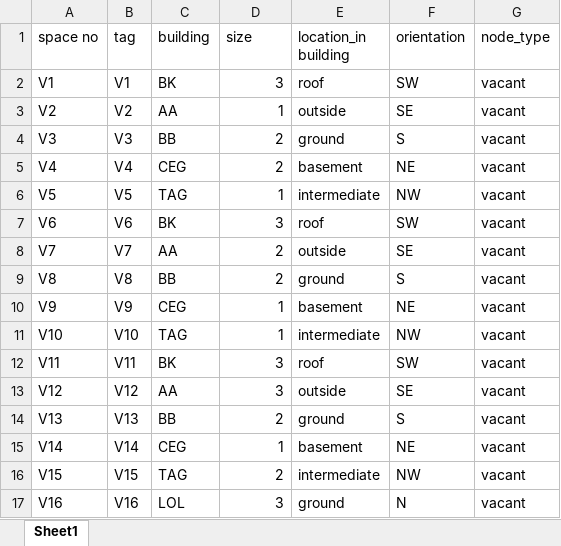
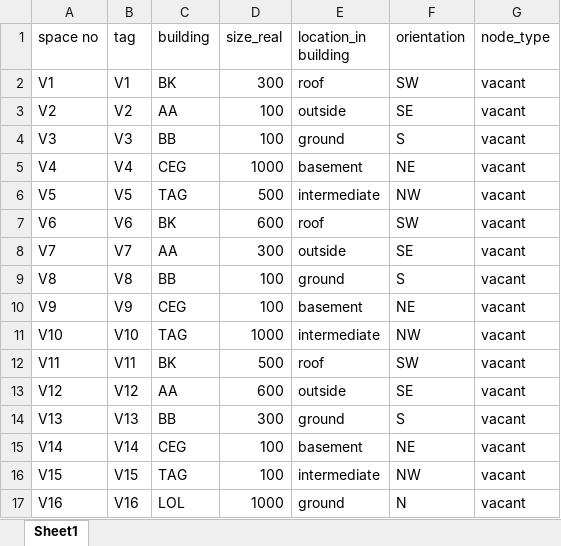
Before and after one commit to erengozdeanil/UF-DecisionMaker, an Excel workbook: vacant spaces.xlsx, sheet Sheet1, drawn as a sheet; values as stored, in another font and other column widths than the file's, no borders; the diff names each change by its address in the sheet, - before the commit and + after, or states it on an @@ line.

Commit message:
Update vacant spaces.xlsx

```diff
--- a/vacant spaces.xlsx (sheet Sheet1)
+++ b/vacant spaces.xlsx (sheet Sheet1)
-D1: size
+D1: size_real
-D2 (size_real): 3
+D2 (size_real): 300
-D3 (size_real): 1
+D3 (size_real): 100
-D4 (size_real): 2
+D4 (size_real): 100
-D5 (size_real): 2
+D5 (size_real): 1000
-D6 (size_real): 1
+D6 (size_real): 500
-D7 (size_real): 3
+D7 (size_real): 600
-D8 (size_real): 2
+D8 (size_real): 300
-D9 (size_real): 2
+D9 (size_real): 100
-D10 (size_real): 1
+D10 (size_real): 100
-D11 (size_real): 1
+D11 (size_real): 1000
-D12 (size_real): 3
+D12 (size_real): 500
-D13 (size_real): 3
+D13 (size_real): 600
-D14 (size_real): 2
+D14 (size_real): 300
-D15 (size_real): 1
+D15 (size_real): 100
-D16 (size_real): 2
+D16 (size_real): 100
-D17 (size_real): 3
+D17 (size_real): 1000
```
